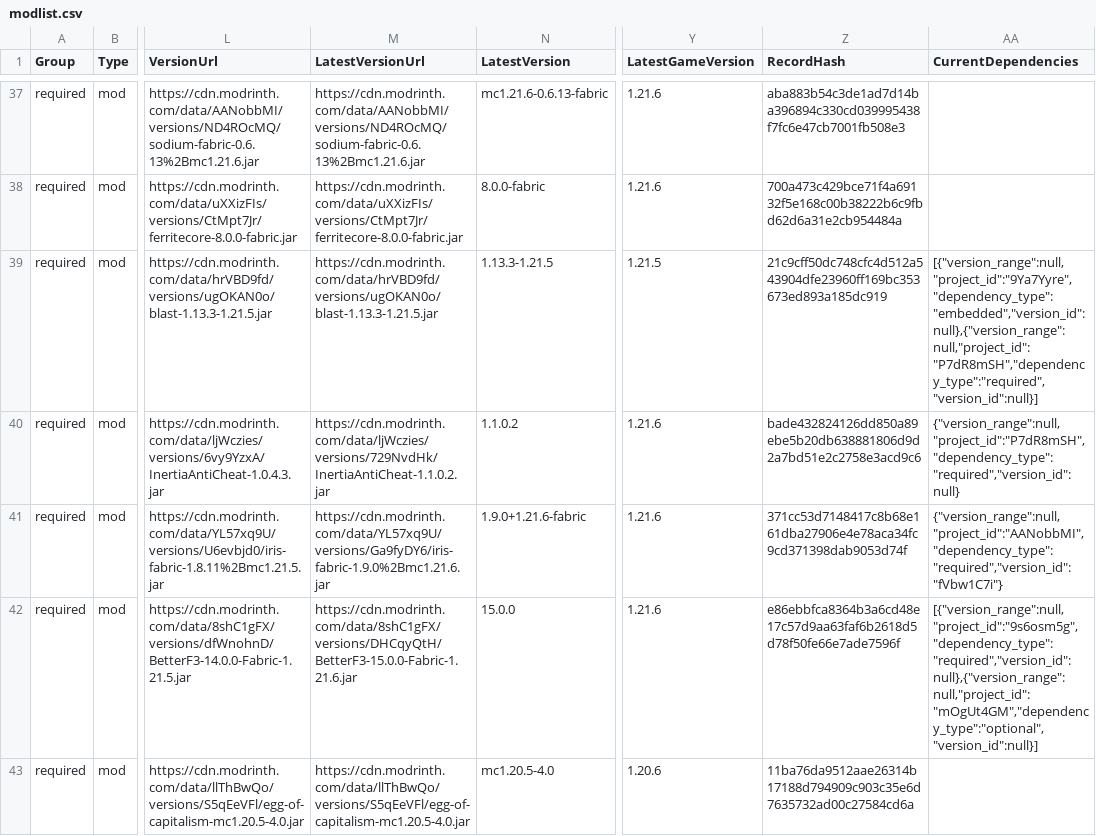
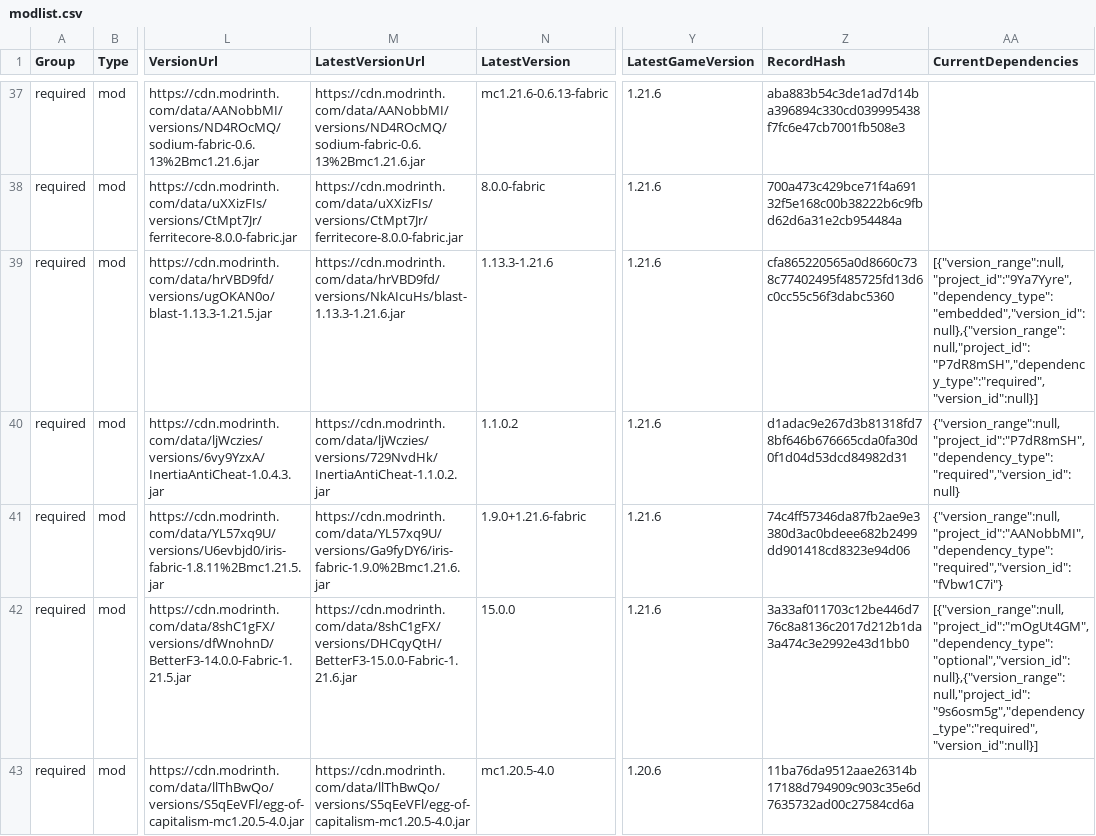
Before and after one commit to survivorsunited/minecraft-mods-manager, a CSV file: modlist.csv, drawn as a sheet; only a part is shown, gaps mark what is left out; the diff covers the shown part only; the diff names each change by its address in the sheet, - before the commit and + after, or states it on an @@ line.

Commit message:
update latest db.

```diff
--- a/modlist.csv
+++ b/modlist.csv
-M39 (LatestVersionUrl): https://cdn.modrinth.com/data/hrVBD9fd/versions/ugOKAN0o/blast-1.13.3-1.21.5.jar
+M39 (LatestVersionUrl): https://cdn.modrinth.com/data/hrVBD9fd/versions/NkAIcuHs/blast-1.13.3-1.21.6.jar
-N39 (LatestVersion): 1.13.3-1.21.5
+N39 (LatestVersion): 1.13.3-1.21.6
-Y39 (LatestGameVersion): 1.21.5
+Y39 (LatestGameVersion): 1.21.6
-Z39 (RecordHash): 21c9cff50dc748cfc4d512a543904dfe23960ff169bc353673ed893a185dc919
+Z39 (RecordHash): cfa865220565a0d8660c738c77402495f485725fd13d6c0cc55c56f3dabc5360
-Z40 (RecordHash): bade432824126dd850a89ebe5b20db638881806d9d2a7bd51e2c2758e3acd9c6
+Z40 (RecordHash): d1adac9e267d3b81318fd78bf646b676665cda0fa30d0f1d04d53dcd84982d31
-Z41 (RecordHash): 371cc53d7148417c8b68e161dba27906e4e78aca34fc9cd371398dab9053d74f
+Z41 (RecordHash): 74c4ff57346da87fb2ae9e3380d3ac0bdeee682b2499dd901418cd8323e94d06
-Z42 (RecordHash): e86ebbfca8364b3a6cd48e17c57d9aa63faf6b2618d5d78f50fe66e7ade7596f
+Z42 (RecordHash): 3a33af011703c12be446d776c8a8136c2017d212b1da3a474c3e2992e43d1bb0
-AA42 (CurrentDependencies): [{"version_range":null,"project_id":"9s6osm5g","dependency_type":"required","version_id":null},{"version_range":null,"project_id":"mOgUt4GM","dependency_type":"optional","version_id":null}]
+AA42 (CurrentDependencies): [{"version_range":null,"project_id":"mOgUt4GM","dependency_type":"optional","version_id":null},{"version_range":null,"project_id":"9s6osm5g","dependency_type":"required","version_id":null}]
```
Also changed, not shown: 1 removed row and 47 edited cells elsewhere in this file.
